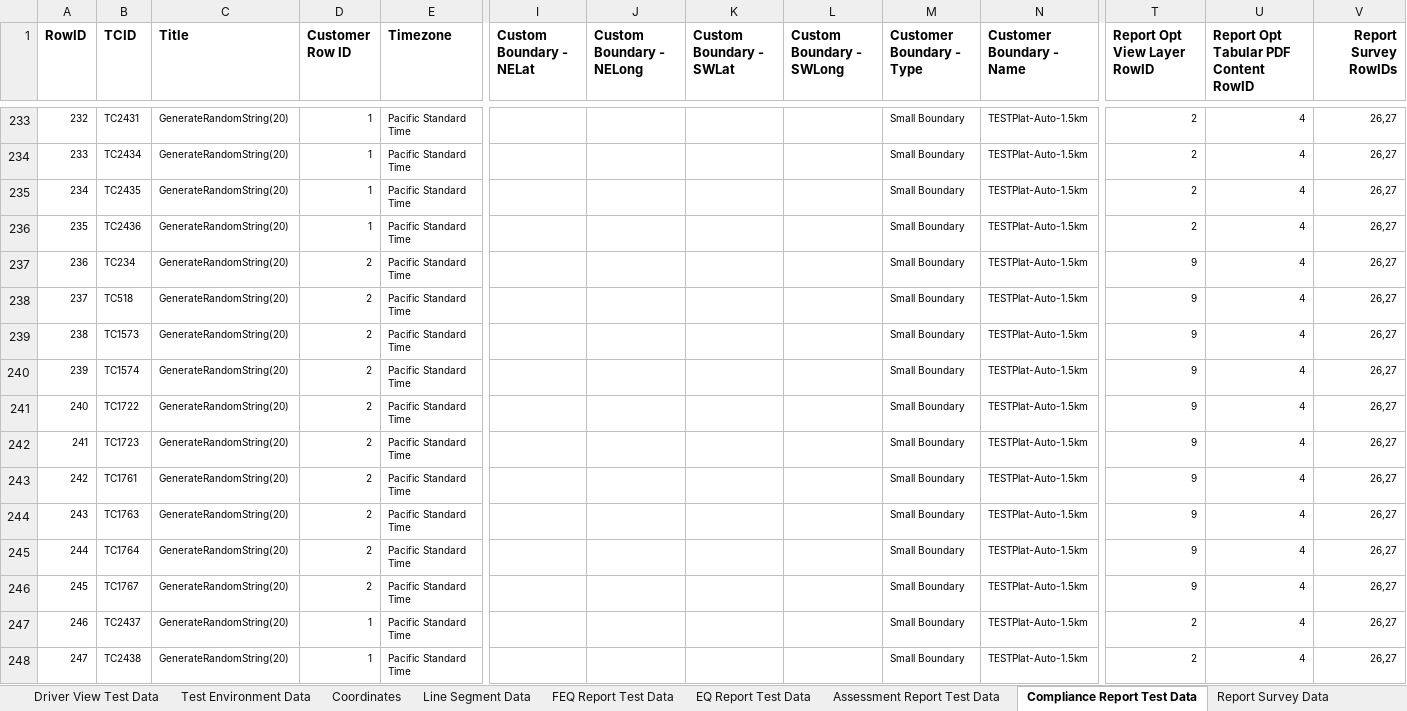
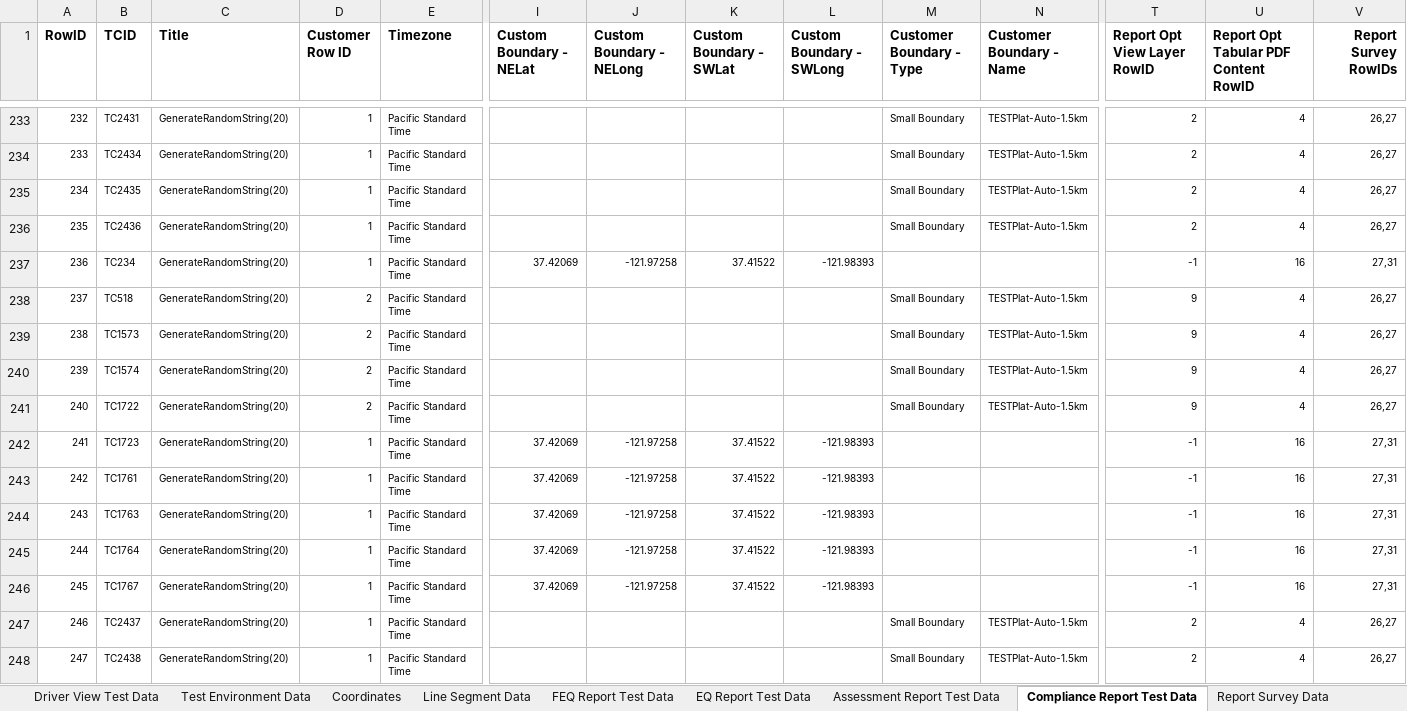
Before and after one commit to SXiang/JUnitWebTest, an Excel workbook: selenium-wd/data/TestCaseData.xlsx, sheet Compliance Report Test Data, drawn as a sheet; only a part is shown, gaps mark what is left out; values as stored, in another font and other column widths than the file's, no borders; 1 other sheet too large or unreadable and not compared; the diff names each change by its address in the sheet, - before the commit and + after, or states it on an @@ line.

Commit message:
Uupdated test data for mobile investigation testing

```diff
--- a/selenium-wd/data/TestCaseData.xlsx (sheet Compliance Report Test Data)
+++ b/selenium-wd/data/TestCaseData.xlsx (sheet Compliance Report Test Data)
-D237 (Customer Row ID): 2
+D237 (Customer Row ID): 1
-I237 (Custom Boundary - NELat): (empty)
+I237 (Custom Boundary - NELat): 37.42069
-J237 (Custom Boundary - NELong): (empty)
+J237 (Custom Boundary - NELong): -121.97258
-K237 (Custom Boundary - SWLat): (empty)
+K237 (Custom Boundary - SWLat): 37.41522
-L237 (Custom Boundary - SWLong): (empty)
+L237 (Custom Boundary - SWLong): -121.98393
-M237 (Customer Boundary - Type): Small Boundary
+M237 (Customer Boundary - Type): (empty)
-N237 (Customer Boundary - Name): TESTPlat-Auto-1.5km
+N237 (Customer Boundary - Name): (empty)
-T237 (Report Opt View Layer RowID): 9
+T237 (Report Opt View Layer RowID): -1
-U237: 4
+U237: 16
-V237 (Report Survey RowIDs): 26,27
+V237 (Report Survey RowIDs): 27,31
-D242:D246 (Customer Row ID): 2
+D242:D246 (Customer Row ID): 1
-I242:I246 (Custom Boundary - NELat): (empty)
+I242:I246 (Custom Boundary - NELat): 37.42069
-J242:J246 (Custom Boundary - NELong): (empty)
+J242:J246 (Custom Boundary - NELong): -121.97258
-K242:K246 (Custom Boundary - SWLat): (empty)
+K242:K246 (Custom Boundary - SWLat): 37.41522
-L242:L246 (Custom Boundary - SWLong): (empty)
+L242:L246 (Custom Boundary - SWLong): -121.98393
-M242:M246 (Customer Boundary - Type): Small Boundary
+M242:M246 (Customer Boundary - Type): (empty)
-N242:N246 (Customer Boundary - Name): TESTPlat-Auto-1.5km
+N242:N246 (Customer Boundary - Name): (empty)
-T242:T246 (Report Opt View Layer RowID): 9
+T242:T246 (Report Opt View Layer RowID): -1
-U242:U246: 4
+U242:U246: 16
-V242:V246 (Report Survey RowIDs): 26,27
+V242:V246 (Report Survey RowIDs): 27,31
```
Also changed, not shown: 4 other files.
